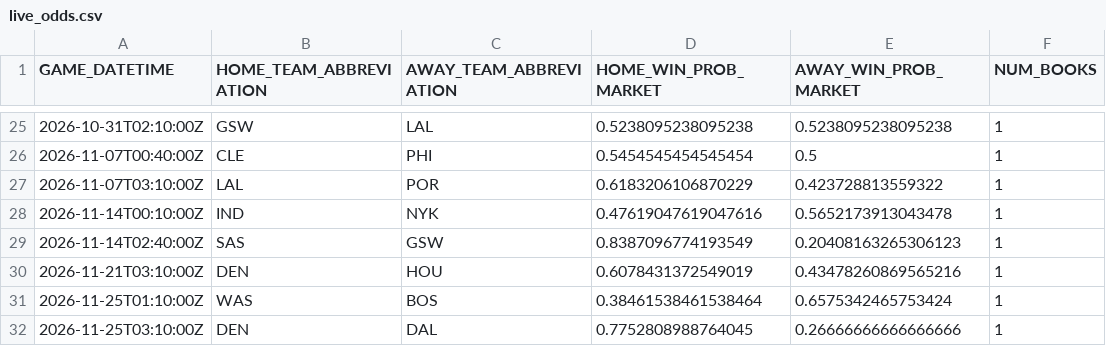
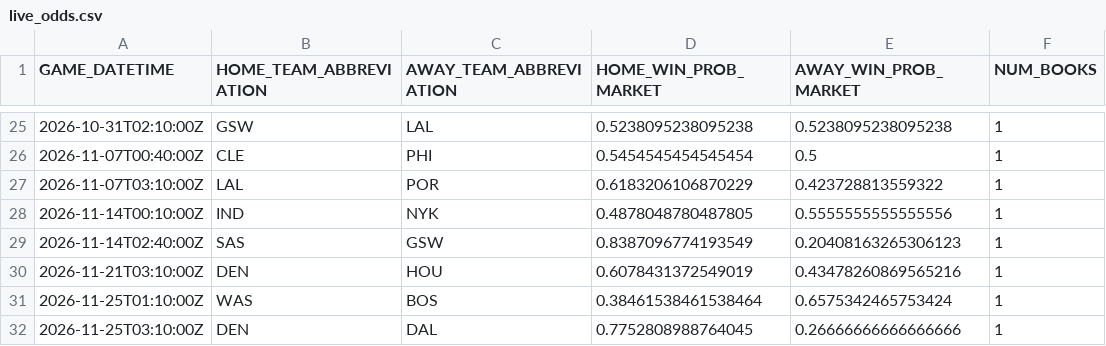
Before and after one commit to manavgupta26012-code/nba-predictor, a CSV file: data/live_odds.csv, drawn as a sheet; only a part is shown, gaps mark what is left out.

```diff
--- a/data/live_odds.csv
+++ b/data/live_odds.csv
@@ -27,3 +27,3 @@ GAME_DATETIME,HOME_TEAM_ABBREVIATION,AWAY_TEAM_ABBREVIATION,HOME_WIN_PROB_MARKET
 2026-11-07T03:10:00Z,LAL,POR,0.6183206106870229,0.423728813559322,1
-2026-11-14T00:10:00Z,IND,NYK,0.47619047619047616,0.5652173913043478,1
+2026-11-14T00:10:00Z,IND,NYK,0.4878048780487805,0.5555555555555556,1
 2026-11-14T02:40:00Z,SAS,GSW,0.8387096774193549,0.20408163265306123,1
```
